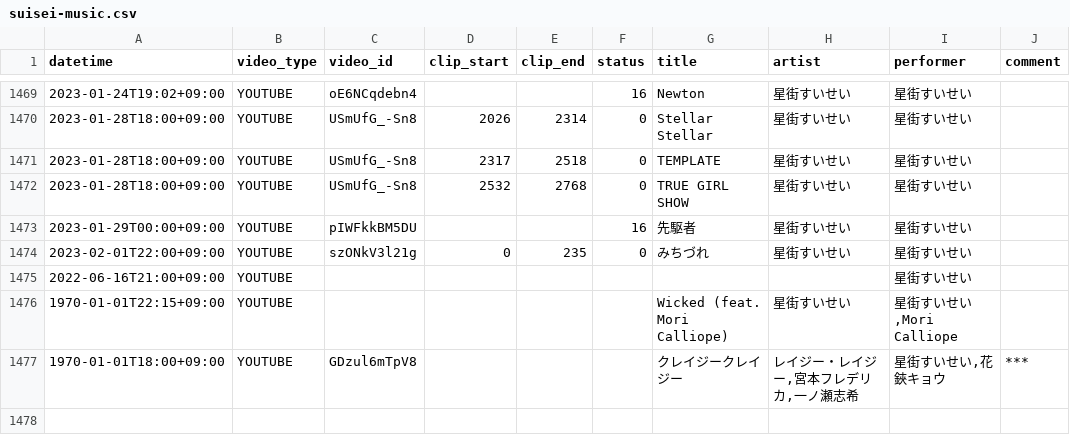
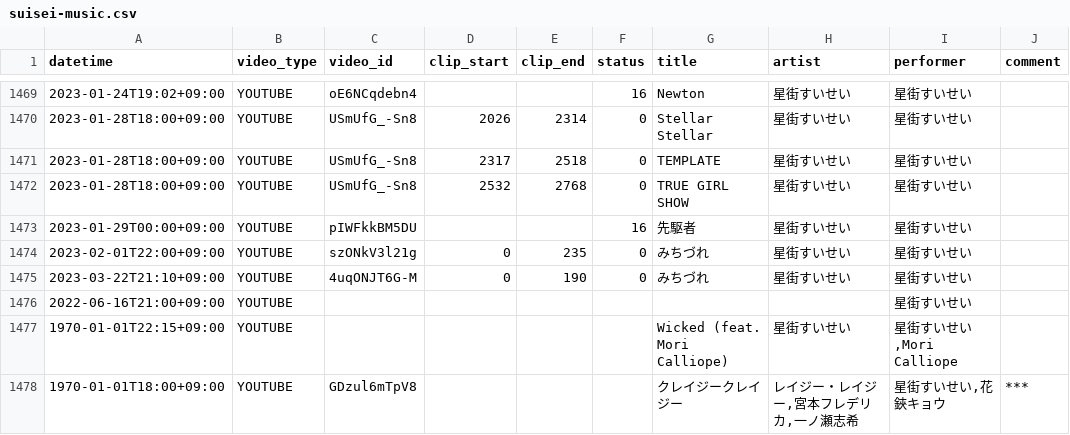
Before and after one commit to suisei-cn/suisei-music, a CSV file: suisei-music.csv, drawn as a sheet; only a part is shown, gaps mark what is left out.

Commit message:
feat: 4uqONJT6G-M (MV for みちづれ)

```diff
--- a/suisei-music.csv
+++ b/suisei-music.csv
@@ -1474,2 +1474,3 @@ datetime,video_type,video_id,clip_start,clip_end,status,title,artist,performer,c
 2023-02-01T22:00+09:00,YOUTUBE,szONkV3l21g,0,235,0,みちづれ,星街すいせい,星街すいせい,
+2023-03-22T21:10+09:00,YOUTUBE,4uqONJT6G-M,0,190,0,みちづれ,星街すいせい,星街すいせい,
 2022-06-16T21:00+09:00,YOUTUBE,,,,,,,星街すいせい,
```
